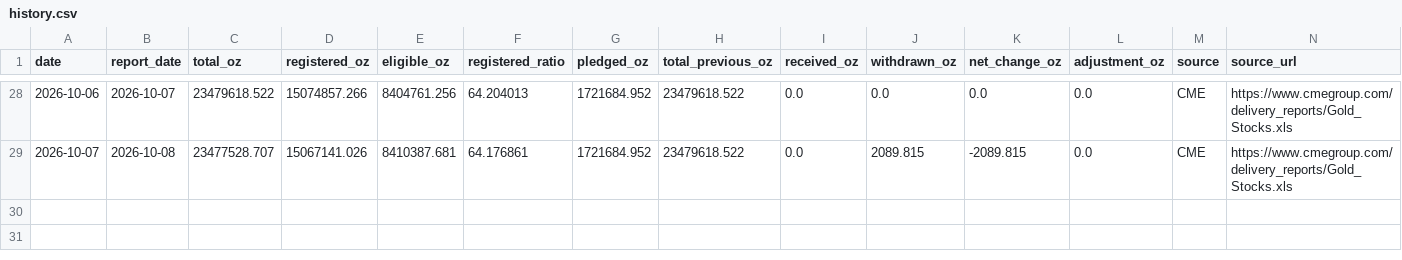
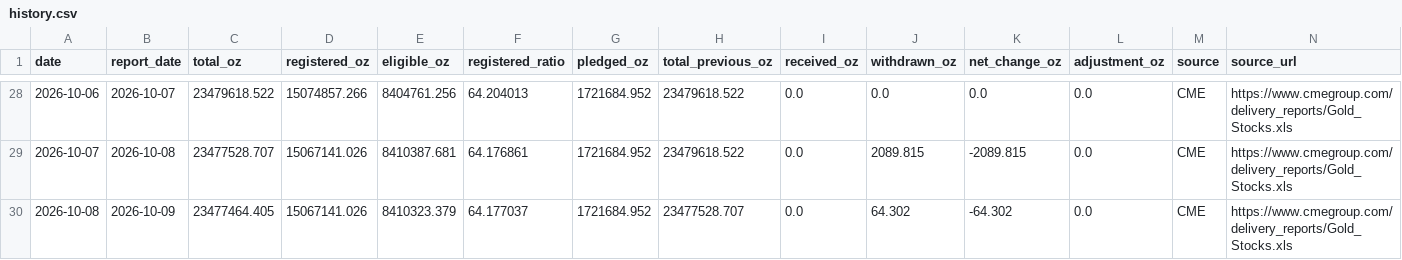
Before and after one commit to yydsdefi-cmyk/COMEX-Gold-Tracker, a CSV file: data/history.csv, drawn as a sheet; only a part is shown, gaps mark what is left out; rows hold the shown columns only; the diff names each change by its address in the sheet, - before the commit and + after, or states it on an @@ line.

```diff
--- a/data/history.csv
+++ b/data/history.csv
+row 30: 2026-10-08 | 2026-10-09 | 23477464.405 | 15067141.026 | 8410323.379 | 64.177037 | 1721684.952 | 23477528.707 | 0.0 | 64.302 | -64.302 | 0.0 | CME | https://www.cmegroup.com/delivery_reports/Gold_Stocks.xls
```
Also changed, not shown: 7 other files.
